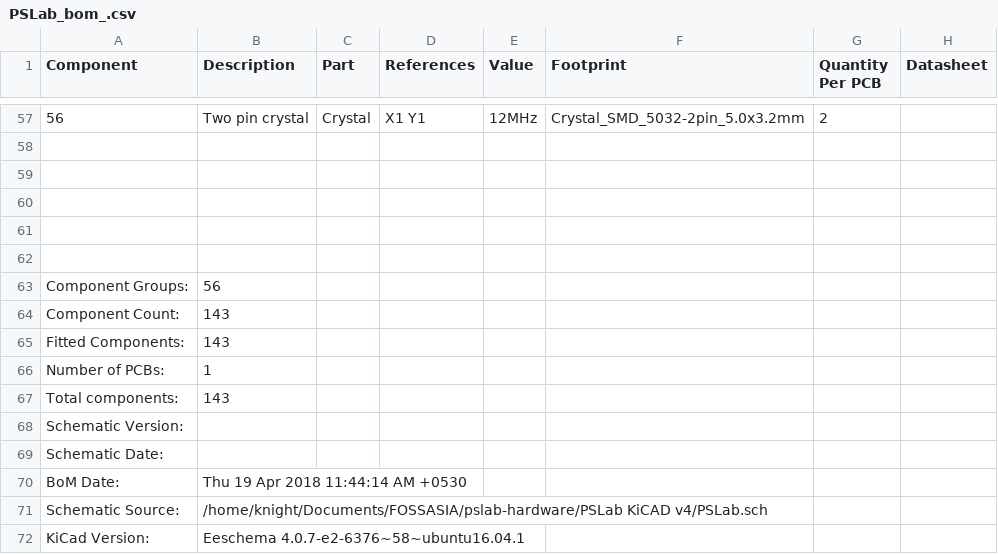
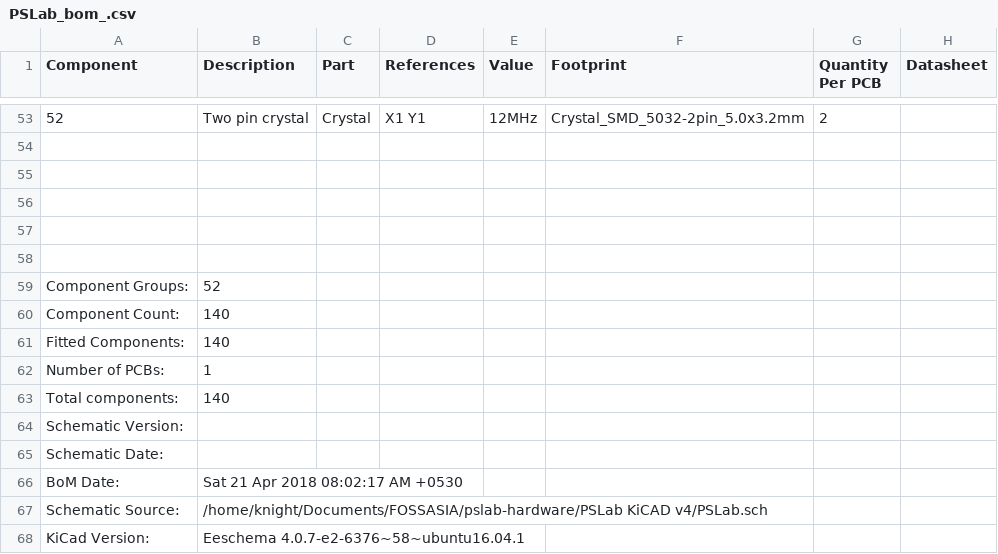
Before and after one commit to fossasia/pslab-hardware, a CSV file: PSLab KiCAD v4/PSLab_bom_.csv, drawn as a sheet; only a part is shown, gaps mark what is left out; addresses are those after the commit; the diff covers the shown part only; the diff names each change by its address in the sheet, - before the commit and + after, or states it on an @@ line.

```diff
--- a/PSLab KiCAD v4/PSLab_bom_.csv
+++ b/PSLab KiCAD v4/PSLab_bom_.csv
@@ column A (Component) renumbered between rows 5 and 53 @@
-B59 (Description): 56
+B59 (Description): 52
-B60:B61 (Description): 143
+B60:B61 (Description): 140
-B63 (Description): 143
+B63 (Description): 140
-B66 (Description): Thu 19 Apr 2018 11:44:14 AM +0530
+B66 (Description): Sat 21 Apr 2018 08:02:17 AM +0530
```
Also changed, not shown: 2 added rows, 6 removed rows and 7 edited cells elsewhere in this file, 32 other files.
